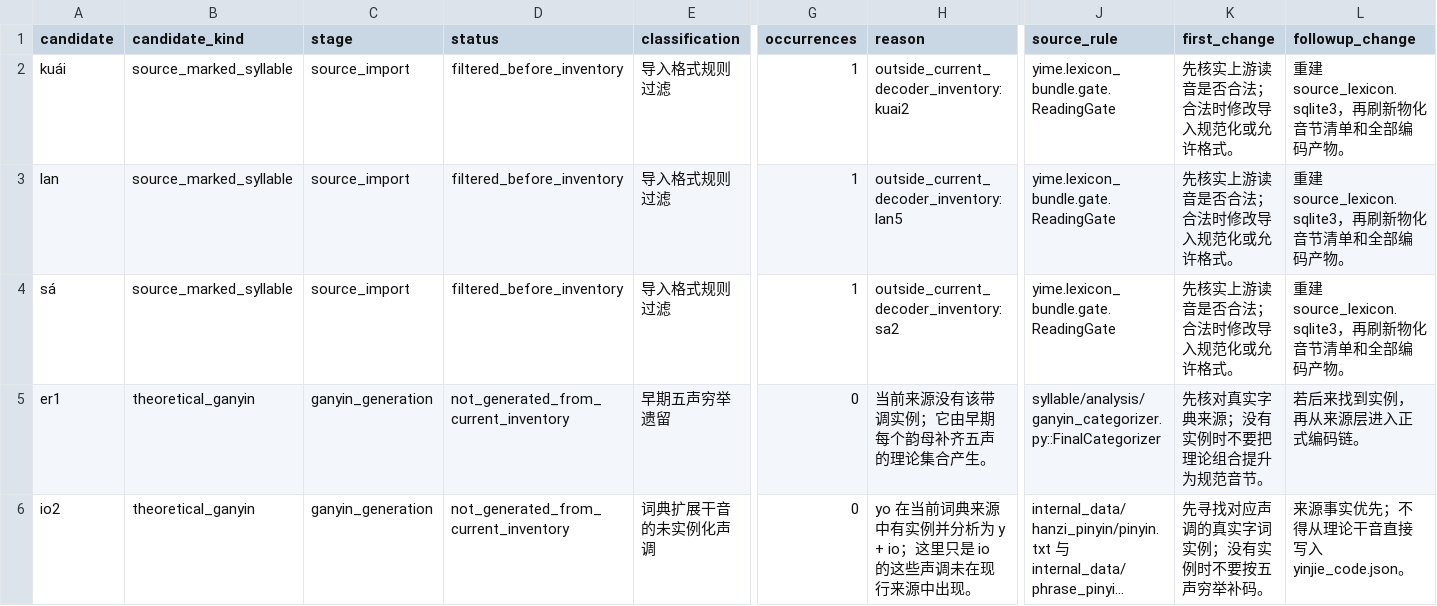
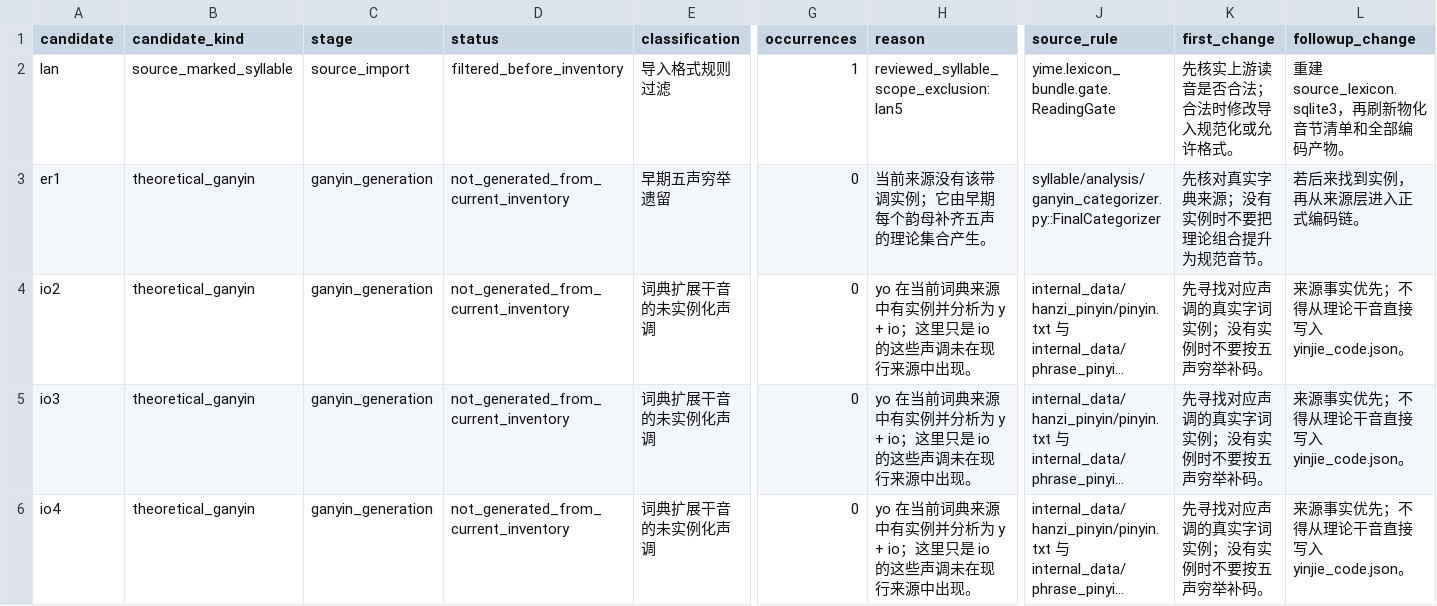
Before and after one commit to tsaanghwang/Yime-prototype, a TSV file: internal_data/yime_syllable_omissions.tsv, drawn as a sheet; only a part is shown, gaps mark what is left out; the shorter side is filled out with more unchanged rows; long unchanged cells end in …; removed rows and columns are numbered as before the commit, all else as after; rows hold the shown columns only; the diff names each change by its address in the sheet, - before the commit and + after, or states it on an @@ line.

```diff
--- a/internal_data/yime_syllable_omissions.tsv
+++ b/internal_data/yime_syllable_omissions.tsv
-row 2: kuái | source_marked_syllable | source_import | filtered_before_inventory | 导入格式规则过滤 | 1 | outside_current_decoder_inventory:kuai2 | yime.lexicon_bundle.gate.ReadingGate | 先核实上游读音是否合法；合法时修改导入规范化或允许格式。 | 重建 source_lexicon.sqlite3，再刷新物化音节清单和全部编码产物。
-H2 (reason): outside_current_decoder_inventory:lan5
+H2 (reason): reviewed_syllable_scope_exclusion:lan5
-row 4: sá | source_marked_syllable | source_import | filtered_before_inventory | 导入格式规则过滤 | 1 | outside_current_decoder_inventory:sa2 | yime.lexicon_bundle.gate.ReadingGate | 先核实上游读音是否合法；合法时修改导入规范化或允许格式。 | 重建 source_lexicon.sqlite3，再刷新物化音节清单和全部编码产物。
```
Also changed, not shown: internal_data/yime_syllable_decomposition.tsv, internal_data/yime_syllable_encoding_provenance.tsv, 25 other files.
